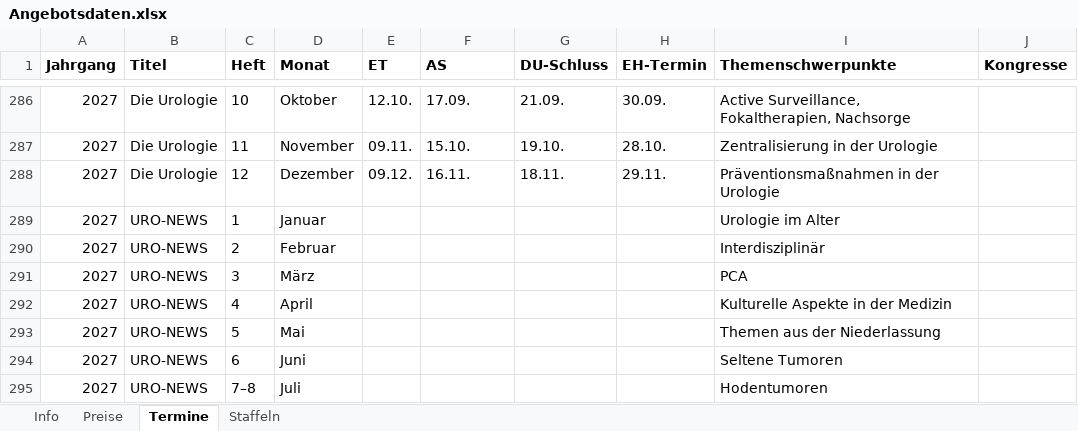
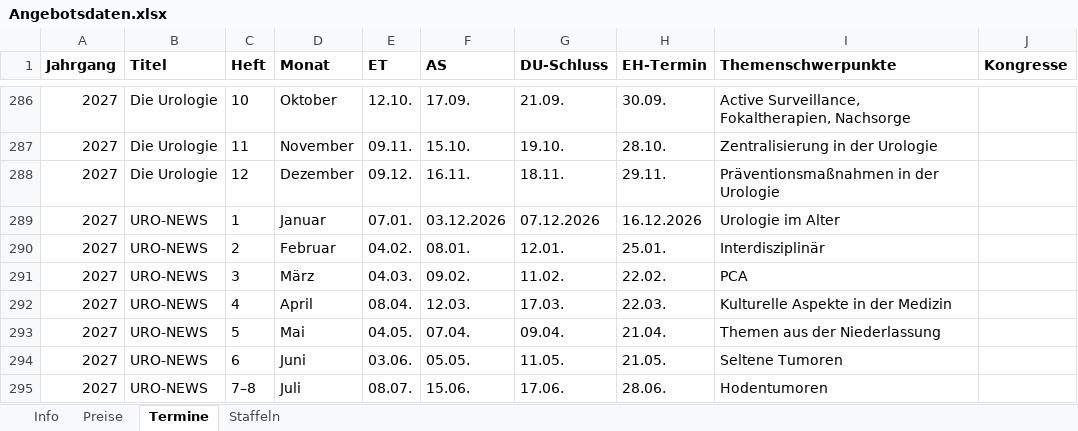
Before and after one commit to Barings1995/angebotswerkzeuge, an Excel workbook: Angebotsdaten.xlsx, sheet Termine, drawn as a sheet; only a part is shown, gaps mark what is left out; values as stored, in another font and other column widths than the file's, no borders; the diff covers the shown part only; the diff names each change by its address in the sheet, - before the commit and + after, or states it on an @@ line.

```diff
--- a/Angebotsdaten.xlsx (sheet Termine)
+++ b/Angebotsdaten.xlsx (sheet Termine)
-E289 (ET): (empty)
+E289 (ET): 07.01.
-F289 (AS): (empty)
+F289 (AS): 03.12.2026
-G289 (DU-Schluss): (empty)
+G289 (DU-Schluss): 07.12.2026
-H289 (EH-Termin): (empty)
+H289 (EH-Termin): 16.12.2026
-E290 (ET): (empty)
+E290 (ET): 04.02.
-F290 (AS): (empty)
+F290 (AS): 08.01.
-G290 (DU-Schluss): (empty)
+G290 (DU-Schluss): 12.01.
-H290 (EH-Termin): (empty)
+H290 (EH-Termin): 25.01.
-E291 (ET): (empty)
+E291 (ET): 04.03.
-F291 (AS): (empty)
+F291 (AS): 09.02.
-G291 (DU-Schluss): (empty)
+G291 (DU-Schluss): 11.02.
-H291 (EH-Termin): (empty)
+H291 (EH-Termin): 22.02.
-E292 (ET): (empty)
+E292 (ET): 08.04.
-F292 (AS): (empty)
+F292 (AS): 12.03.
-G292 (DU-Schluss): (empty)
+G292 (DU-Schluss): 17.03.
-H292 (EH-Termin): (empty)
+H292 (EH-Termin): 22.03.
-E293 (ET): (empty)
+E293 (ET): 04.05.
-F293 (AS): (empty)
+F293 (AS): 07.04.
-G293 (DU-Schluss): (empty)
+G293 (DU-Schluss): 09.04.
-H293 (EH-Termin): (empty)
+H293 (EH-Termin): 21.04.
-E294 (ET): (empty)
+E294 (ET): 03.06.
-F294 (AS): (empty)
+F294 (AS): 05.05.
-G294 (DU-Schluss): (empty)
+G294 (DU-Schluss): 11.05.
-H294 (EH-Termin): (empty)
+H294 (EH-Termin): 21.05.
-E295 (ET): (empty)
+E295 (ET): 08.07.
-F295 (AS): (empty)
+F295 (AS): 15.06.
-G295 (DU-Schluss): (empty)
+G295 (DU-Schluss): 17.06.
-H295 (EH-Termin): (empty)
+H295 (EH-Termin): 28.06.
```
Also changed, not shown: 17 edited cells elsewhere in this sheet, sheet Preise.
